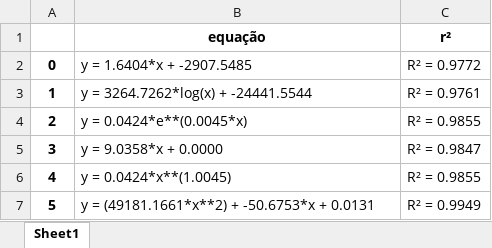
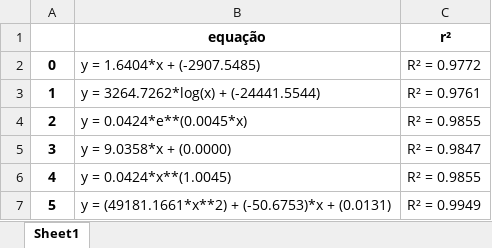
Before and after one commit to Joaof14/Clima_MMQ, an Excel workbook: resultadoCo2.xlsx, sheet Sheet1, drawn as a sheet; values as stored, in another font and other column widths than the file's, no borders; the diff names each change by its address in the sheet, - before the commit and + after, or states it on an @@ line.

```diff
--- a/resultadoCo2.xlsx (sheet Sheet1)
+++ b/resultadoCo2.xlsx (sheet Sheet1)
-B2 (equação): y = 1.6404*x + -2907.5485
+B2 (equação): y = 1.6404*x + (-2907.5485)
-B3 (equação): y = 3264.7262*log(x) + -24441.5544
+B3 (equação): y = 3264.7262*log(x) + (-24441.5544)
-B5 (equação): y = 9.0358*x + 0.0000
+B5 (equação): y = 9.0358*x + (0.0000)
-B7 (equação): y = (49181.1661*x**2) + -50.6753*x + 0.0131
+B7 (equação): y = (49181.1661*x**2) + (-50.6753)*x + (0.0131)
```
Also changed, not shown: resultadoTemp.xlsx, 1 other file.
